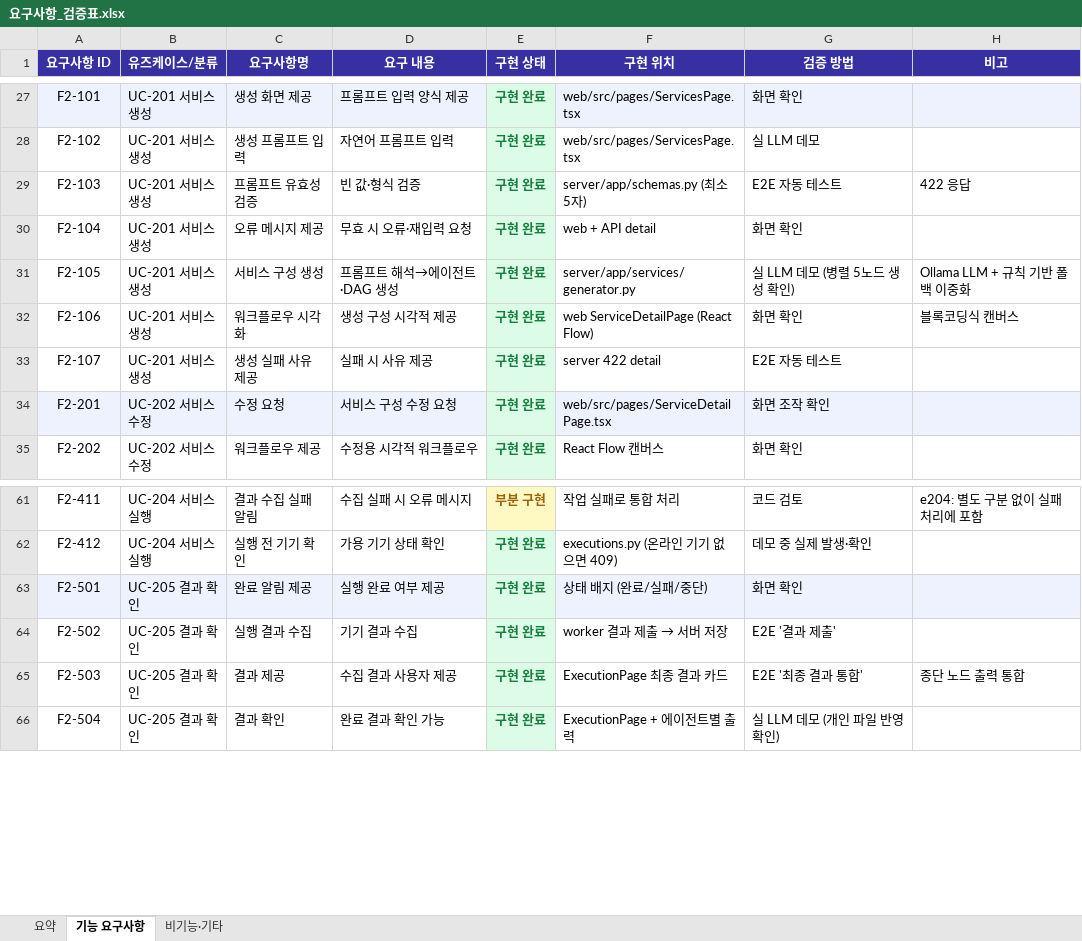
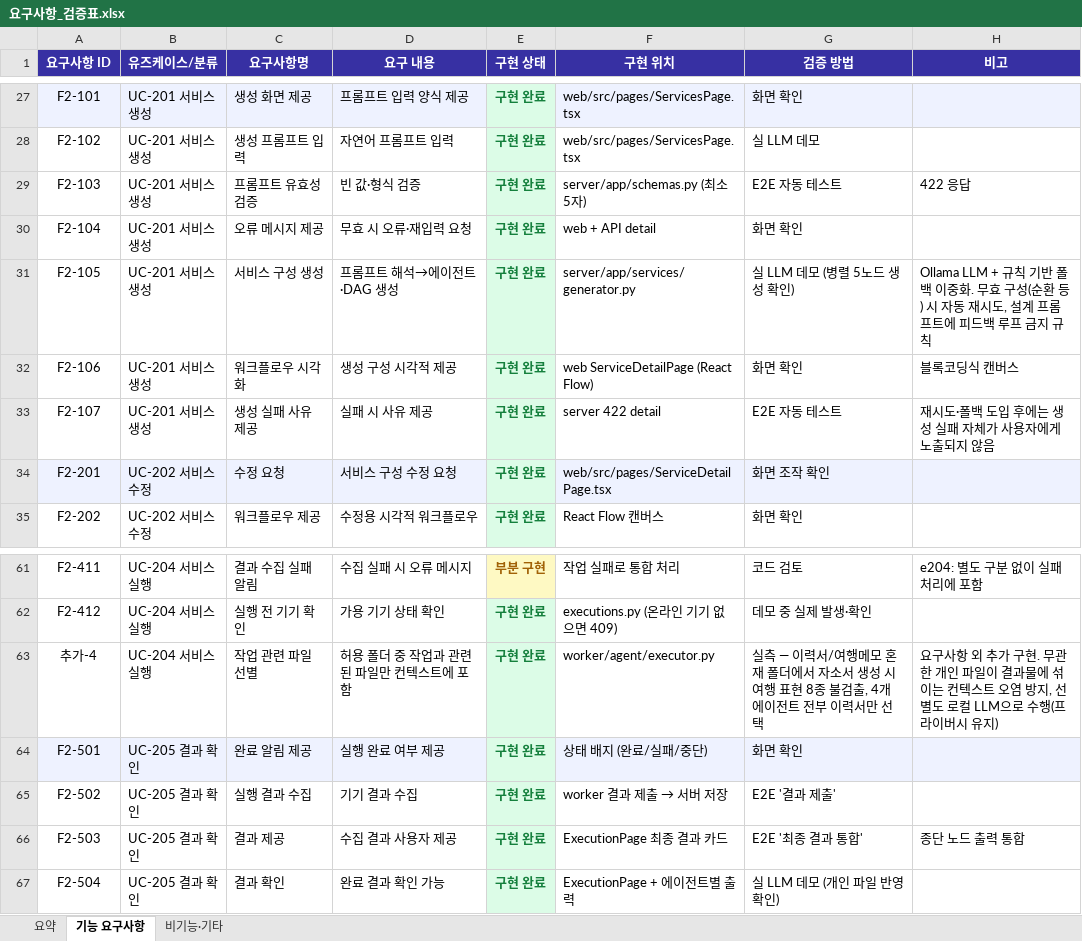
Before and after one commit to stringeong/mars, an Excel workbook: docs/요구사항_검증표.xlsx, sheet 기능 요구사항, drawn as a sheet; only a part is shown, gaps mark what is left out; values as stored, in another font and other column widths than the file's, no borders; charts and pictures not drawn; the diff names each change by its address in the sheet, - before the commit and + after, or states it on an @@ line.

```diff
--- a/docs/요구사항_검증표.xlsx (sheet 기능 요구사항)
+++ b/docs/요구사항_검증표.xlsx (sheet 기능 요구사항)
-H31 (비고): …이중화
+H31 (비고): …이중화. 무효 구성(순환 등) 시 자동 재시도, 설계 프롬프트에 피드백 루프 금지 규칙
-H33 (비고): (empty)
+H33 (비고): 재시도·폴백 도입 후에는 생성 실패 자체가 사용자에게 노출되지 않음
+row 63: 추가-4 | UC-204 서비스 실행 | 작업 관련 파일 선별 | 허용 폴더 중 작업과 관련된 파일만 컨텍스트에 포함 | 구현 완료 | worker/agent/executor.py | 실측 — 이력서/여행메모 혼재 폴더에서 자소서 생성 시 여행 표현 8종 불검출, 4개 에이전트 전부 이력서만 선택 | 요구사항 외 추가 구현. 무관한 개인 파일이 결과물에 섞이는 컨텍스트 오염 방지, 선별도 로컬 LLM으로 수행(프라이버시 유지)
```
Also changed, not shown: sheet 요약.
